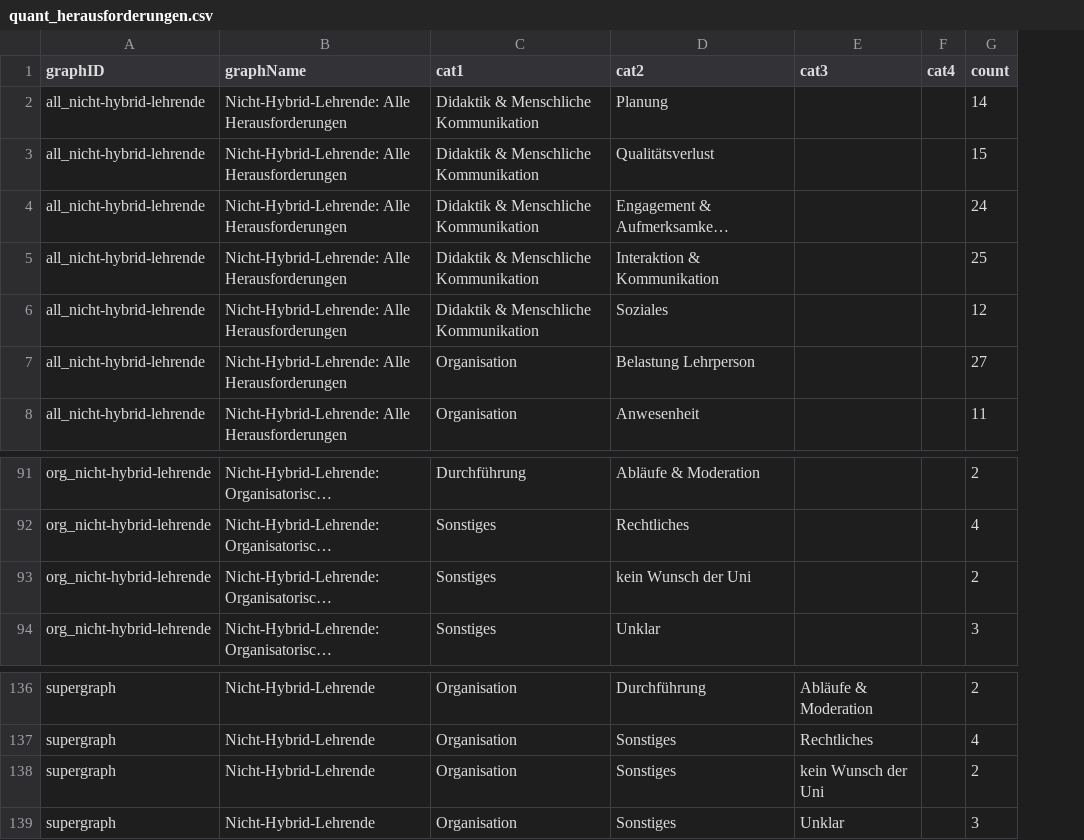
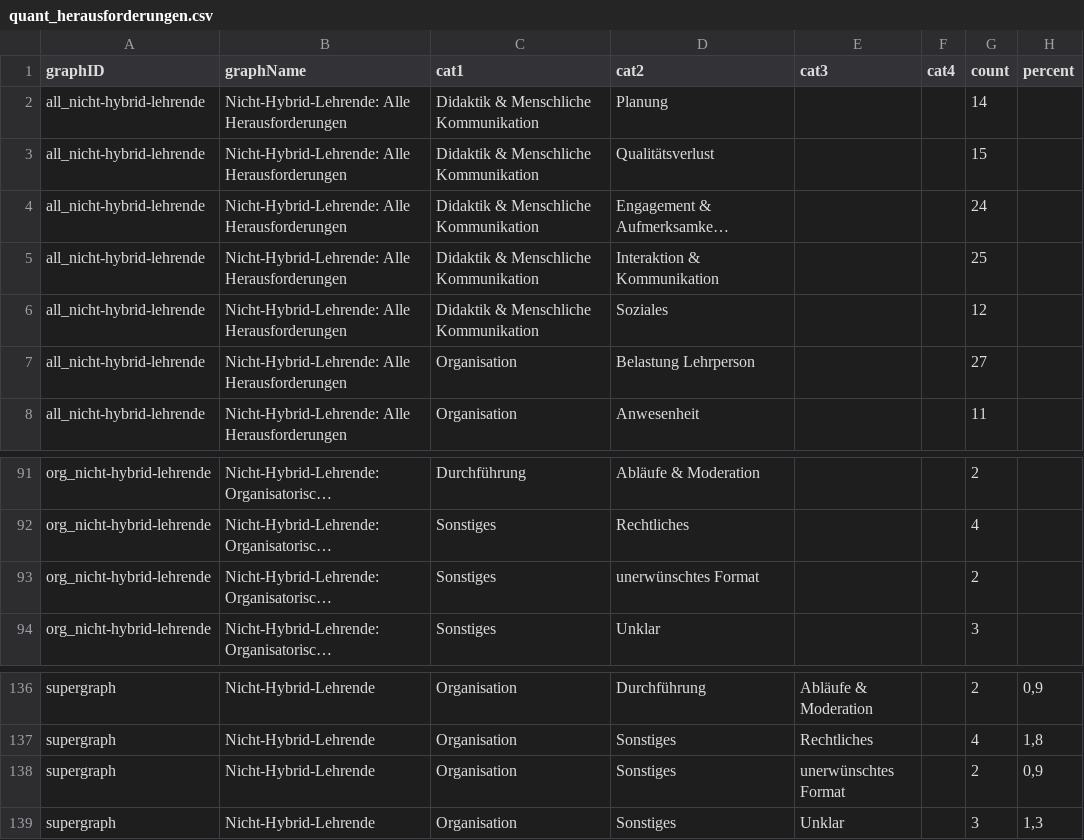
Before and after one commit to bolognalab/bolognalab.github.io, a CSV file: umfrage-hybrid/quant_herausforderungen.csv, drawn as a sheet; only a part is shown, gaps mark what is left out; long unchanged cells end in …; the diff names each change by its address in the sheet, - before the commit and + after, or states it on an @@ line.

```diff
--- a/umfrage-hybrid/quant_herausforderungen.csv
+++ b/umfrage-hybrid/quant_herausforderungen.csv
+column H (percent), rows 136-139: 0,9 | 1,8 | 0,9 | 1,3
-D93 (cat2): kein Wunsch der Uni
+D93 (cat2): unerwünschtes Format
-E138 (cat3): kein Wunsch der Uni
+E138 (cat3): unerwünschtes Format
```
Also changed, not shown: umfrage-hybrid/alle_codierten_herausforderungen.csv, 1 other file.
